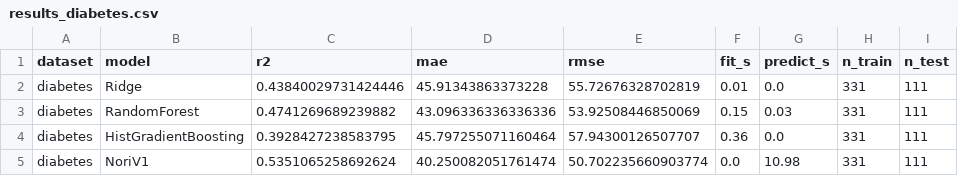
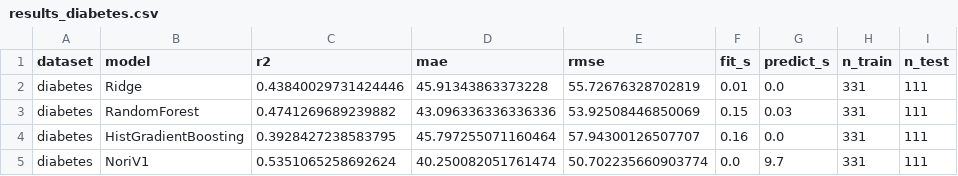
Before and after one commit to RichaShiny/nori-benchmark, a CSV file: results/results_diabetes.csv, drawn as a sheet.

```diff
--- a/results/results_diabetes.csv
+++ b/results/results_diabetes.csv
@@ -3,3 +3,3 @@ diabetes,Ridge,0.43840029731424446,45.91343863373228,55.72676328702819,0.01,0.0,
 diabetes,RandomForest,0.4741269689239882,43.096336336336336,53.92508446850069,0.15,0.03,331,111
-diabetes,HistGradientBoosting,0.3928427238583795,45.797255071160464,57.94300126507707,0.36,0.0,331,111
-diabetes,NoriV1,0.5351065258692624,40.250082051761474,50.702235660903774,0.0,10.98,331,111
+diabetes,HistGradientBoosting,0.3928427238583795,45.797255071160464,57.94300126507707,0.16,0.0,331,111
+diabetes,NoriV1,0.5351065258692624,40.250082051761474,50.702235660903774,0.0,9.7,331,111
```
Also changed, not shown: results/results_abalone.csv, results/results_airfoil.csv, 5 other files.
